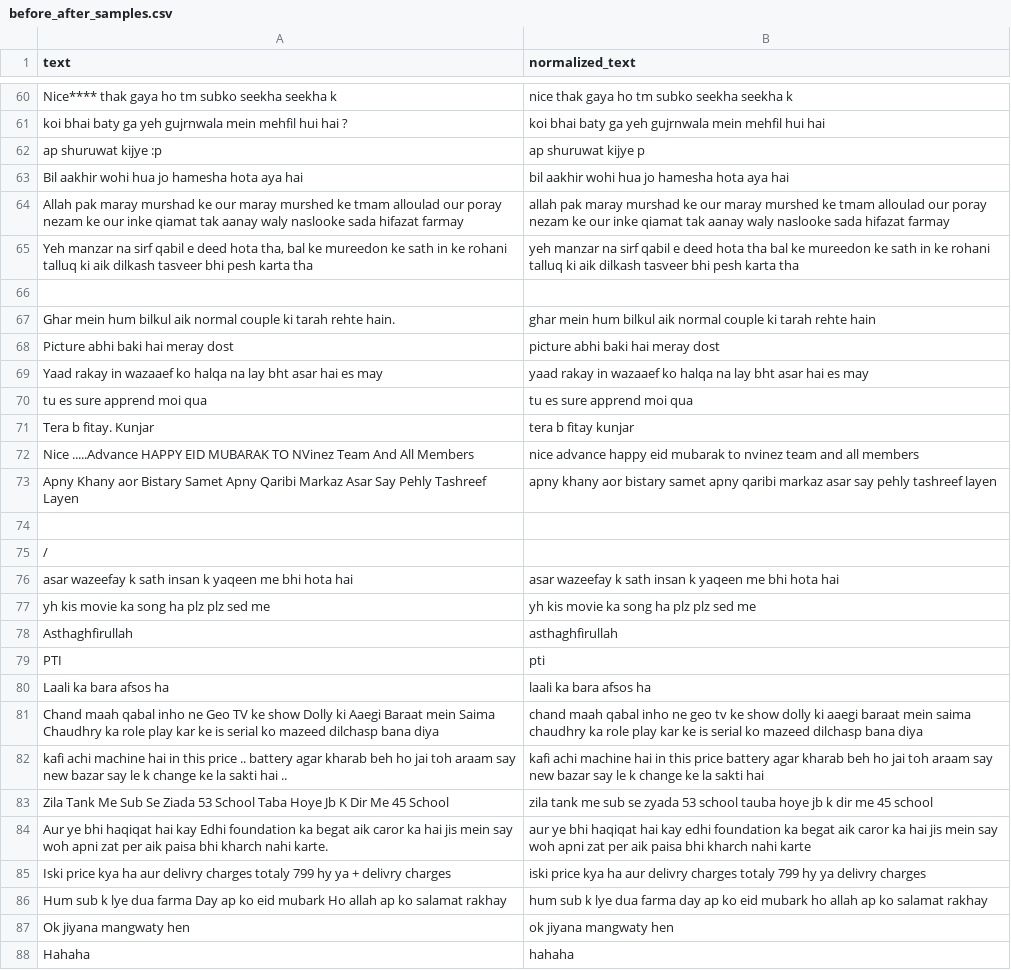
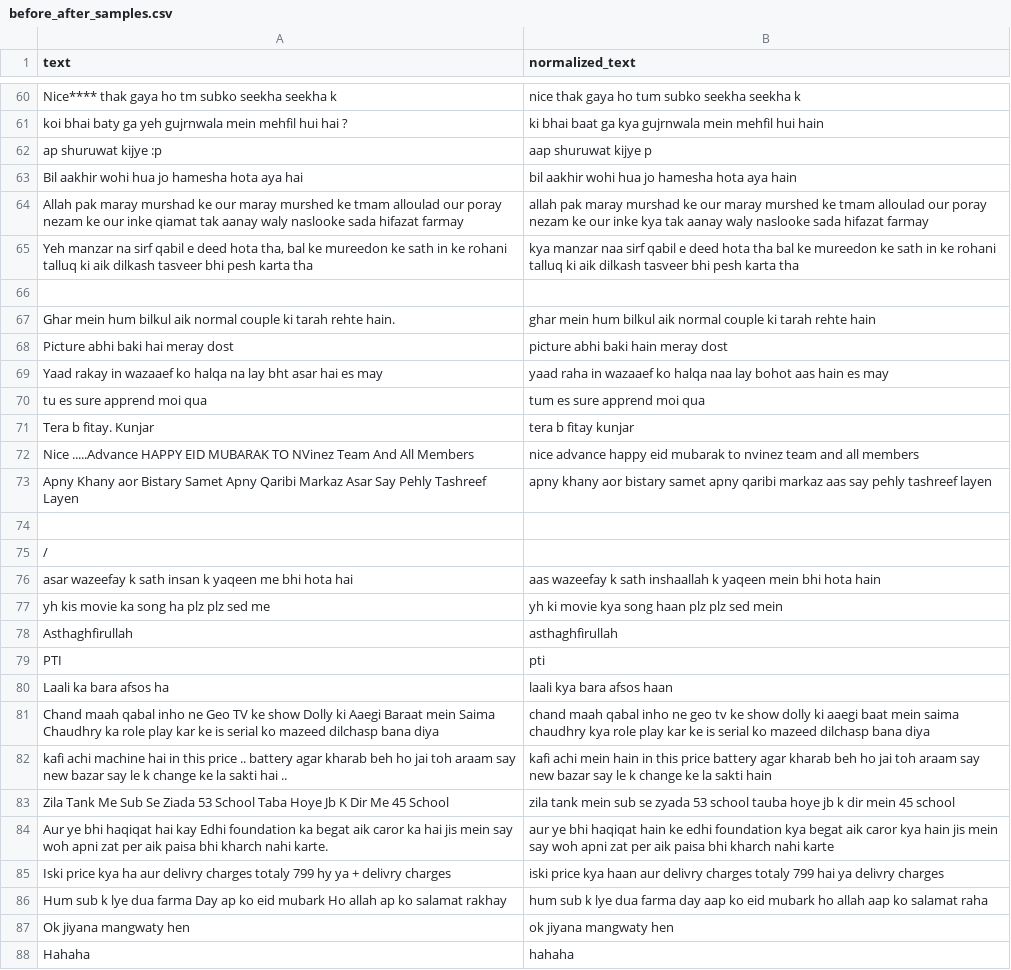
Before and after one commit to nosherwan537/Context-Aware-Multiclass-Hope-Speech-Detection, a CSV file: results/before_after_samples.csv, drawn as a sheet; only a part is shown, gaps mark what is left out; the diff covers the shown part only; the diff names each change by its address in the sheet, - before the commit and + after, or states it on an @@ line.

```diff
--- a/results/before_after_samples.csv
+++ b/results/before_after_samples.csv
-B60 (normalized_text): nice thak gaya ho tm subko seekha seekha k
+B60 (normalized_text): nice thak gaya ho tum subko seekha seekha k
-B61 (normalized_text): koi bhai baty ga yeh gujrnwala mein mehfil hui hai
+B61 (normalized_text): ki bhai baat ga kya gujrnwala mein mehfil hui hain
-B62 (normalized_text): ap shuruwat kijye p
+B62 (normalized_text): aap shuruwat kijye p
-B63 (normalized_text): bil aakhir wohi hua jo hamesha hota aya hai
+B63 (normalized_text): bil aakhir wohi hua jo hamesha hota aya hain
-B64 (normalized_text): …our inke qiamat tak aanay…
+B64 (normalized_text): …our inke kya tak aanay…
-B65 (normalized_text): yeh manzar na sirf qabil…
+B65 (normalized_text): kya manzar naa sirf qabil…
-B68 (normalized_text): picture abhi baki hai meray dost
+B68 (normalized_text): picture abhi baki hain meray dost
-B69 (normalized_text): yaad rakay in wazaaef ko halqa na lay bht asar hai es may
+B69 (normalized_text): yaad raha in wazaaef ko halqa naa lay bohot aas hain es may
-B70 (normalized_text): tu es sure apprend moi qua
+B70 (normalized_text): tum es sure apprend moi qua
-B73 (normalized_text): …qaribi markaz asar say pehly…
+B73 (normalized_text): …qaribi markaz aas say pehly…
-B76 (normalized_text): asar wazeefay k sath insan k yaqeen me bhi hota hai
+B76 (normalized_text): aas wazeefay k sath inshaallah k yaqeen mein bhi hota hain
-B77 (normalized_text): yh kis movie ka song ha plz plz sed me
+B77 (normalized_text): yh ki movie kya song haan plz plz sed mein
-B80 (normalized_text): laali ka bara afsos ha
+B80 (normalized_text): laali kya bara afsos haan
-B81 (normalized_text): …ki aaegi baraat mein saima chaudhry ka role play…
+B81 (normalized_text): …ki aaegi baat mein saima chaudhry kya role play…
-B82 (normalized_text): kafi achi machine hai in this price battery agar kharab beh ho jai toh araam say new bazar say le k change ke la sakti hai
+B82 (normalized_text): kafi achi mein hain in this price battery agar kharab beh ho jai toh araam say new bazar say le k change ke la sakti hain
-B83 (normalized_text): zila tank me sub se zyada 53 school tauba hoye jb k dir me 45 school
+B83 (normalized_text): zila tank mein sub se zyada 53 school tauba hoye jb k dir mein 45 school
-B84 (normalized_text): …bhi haqiqat hai kay edhi foundation ka begat aik caror ka hai jis mein…
+B84 (normalized_text): …bhi haqiqat hain ke edhi foundation kya begat aik caror kya hain jis mein…
-B85 (normalized_text): …price kya ha aur delivry charges totaly 799 hy ya delivry…
+B85 (normalized_text): …price kya haan aur delivry charges totaly 799 hai ya delivry…
-B86 (normalized_text): …farma day ap ko eid mubark ho allah ap ko salamat rakhay
+B86 (normalized_text): …farma day aap ko eid mubark ho allah aap ko salamat raha
```
Also changed, not shown: 45 edited cells elsewhere in this file, results/top_variant_mappings.csv, 7 other files.
